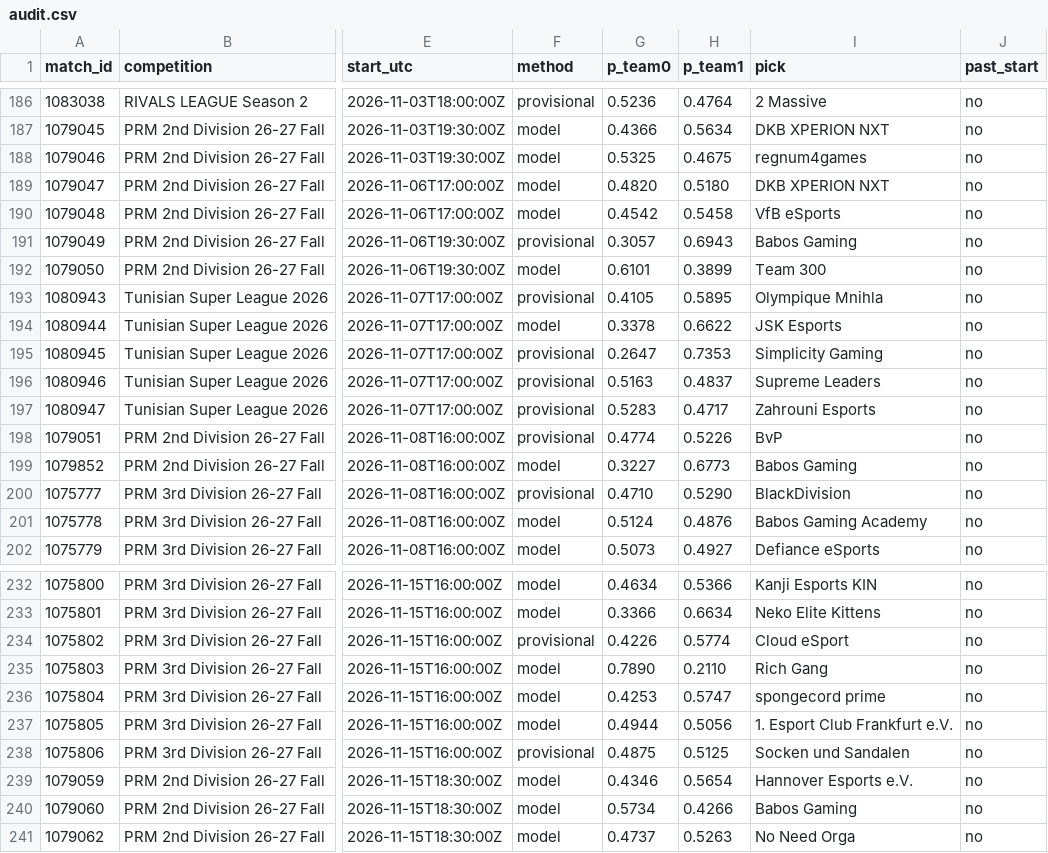
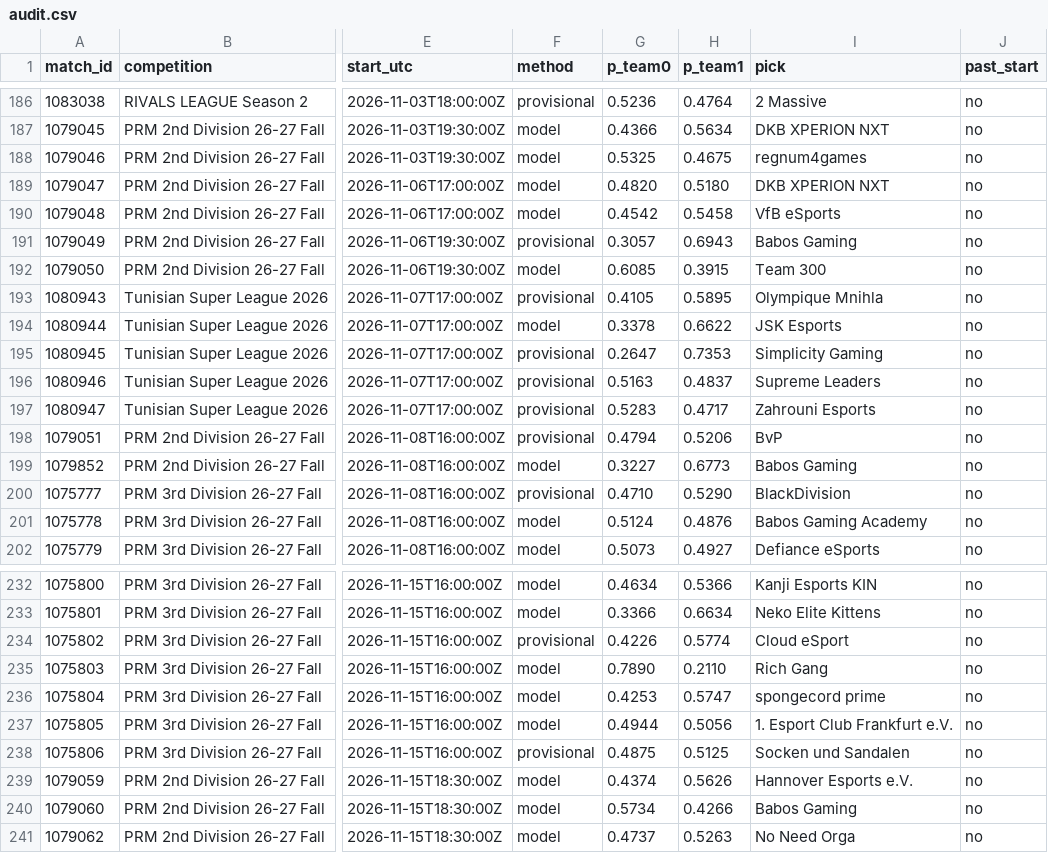
Before and after one commit to karagemop466-tech/LOLHOTSPAWN1, a CSV file: audit/audit.csv, drawn as a sheet; only a part is shown, gaps mark what is left out; the diff covers the shown part only; the diff names each change by its address in the sheet, - before the commit and + after, or states it on an @@ line.

```diff
--- a/audit/audit.csv
+++ b/audit/audit.csv
-G192 (p_team0): 0.6101
+G192 (p_team0): 0.6085
-H192 (p_team1): 0.3899
+H192 (p_team1): 0.3915
-G198 (p_team0): 0.4774
+G198 (p_team0): 0.4794
-H198 (p_team1): 0.5226
+H198 (p_team1): 0.5206
-G239 (p_team0): 0.4346
+G239 (p_team0): 0.4374
-H239 (p_team1): 0.5654
+H239 (p_team1): 0.5626
```
Also changed, not shown: 20 edited cells elsewhere in this file, data/picks.csv, 26 other files.
